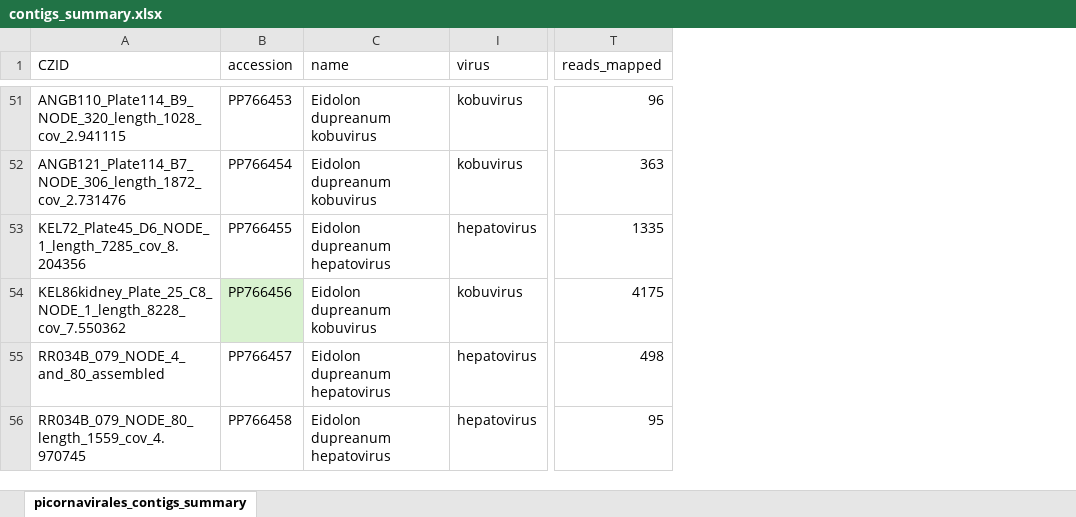
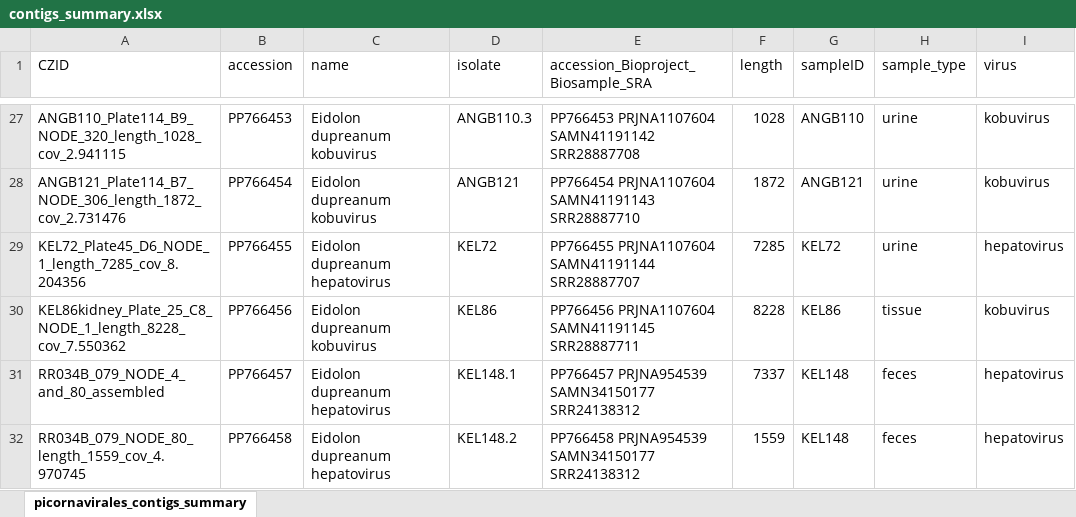
Before and after one commit to brooklabteam/Kettenburg_mada-bat-picornavirus, an Excel workbook: metadata/contigs_summary.xlsx, sheet picornavirales_contigs_summary, drawn as a sheet; only a part is shown, gaps mark what is left out; values as stored, in another font and other column widths than the file's, no borders; removed rows and columns are numbered as before the commit, all else as after; the diff covers the shown part only; the diff names each change by its address in the sheet, - before the commit and + after, or states it on an @@ line.

```diff
--- a/metadata/contigs_summary.xlsx (sheet picornavirales_contigs_summary)
+++ b/metadata/contigs_summary.xlsx (sheet picornavirales_contigs_summary)
@@ column D (isolate) unhidden, rows 27-32: ANGB110.3 | ANGB121 | KEL72 | KEL86 | KEL148.1 | KEL148.2 @@
@@ column E unhidden, row 1: accession_Bioproject_Biosample_SRA; rows 27-32: PP766453 PRJNA1107604 SAMN41191142 SRR28887708 | PP766454 PRJNA1107604 SAMN41191143 SRR28887710 | PP766455 PRJNA1107604 SAMN41191144 SRR28887707 | PP766456 PRJNA1107604 SAMN41191145 SRR28887711 | PP766457 PRJNA954539 SAMN34150177 SRR24138312 | PP766458 PRJNA954539 SAMN34150177 SRR24138312 @@
@@ column F (length) unhidden, rows 27-32: 1028 | 1872 | 7285 | 8228 | 7337 | 1559 @@
@@ column G (sampleID) unhidden, rows 27-32: ANGB110 | ANGB121 | KEL72 | KEL86 | KEL148 | KEL148 @@
@@ column H (sample_type) unhidden, rows 27-32: urine | urine | urine | tissue | feces | feces @@
-column T (reads_mapped), rows 51-56: 96 | 363 | 1335 | 4175 | 498 | 95
-B30 fill: #D9F2D0
+B30 fill: none
```
Also changed, not shown: 25 removed rows and cell formats elsewhere in this sheet, hidden cells, 3 other files.
